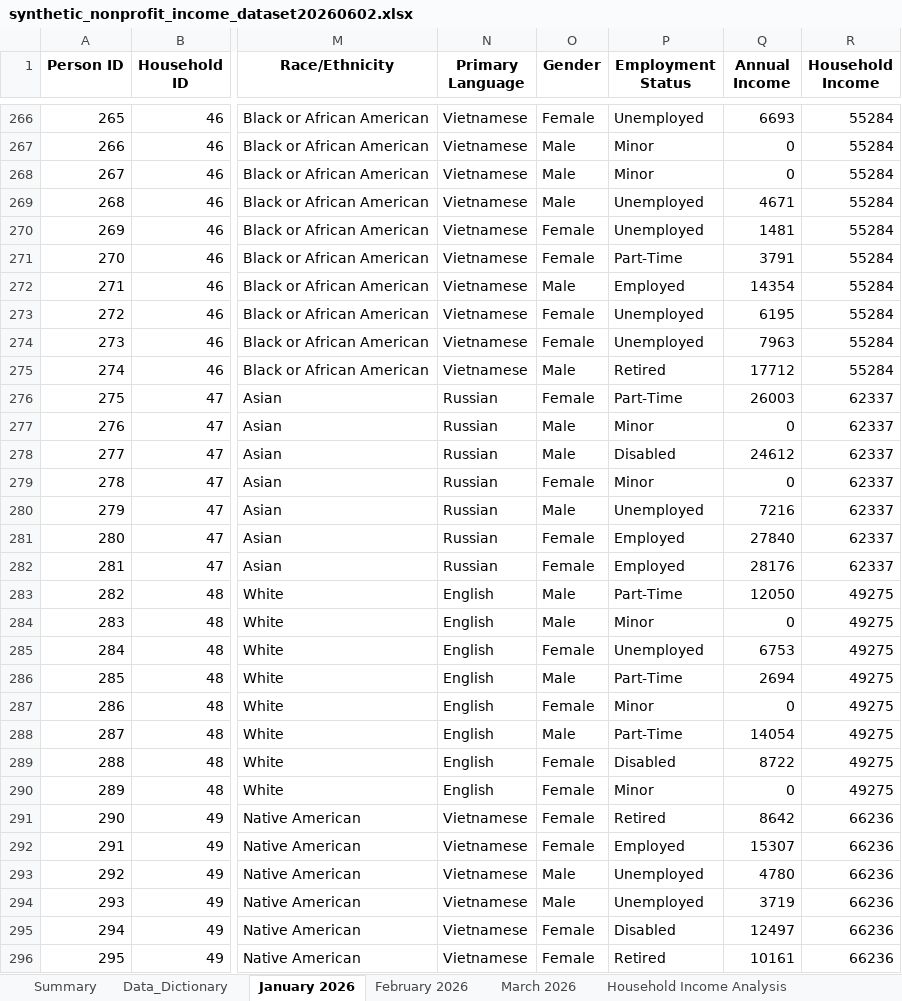
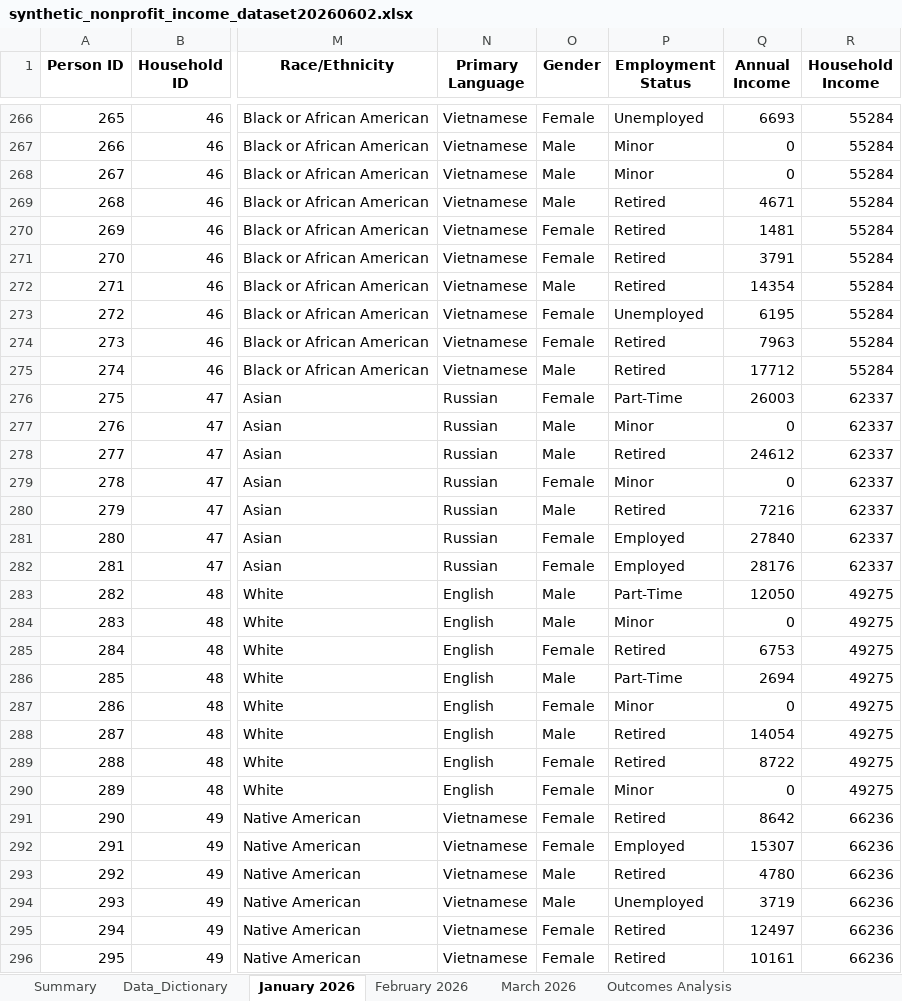
Before and after one commit to jeremynathan/ai-nonprofits, an Excel workbook: synthetic_nonprofit_income_dataset20260602.xlsx, sheet January 2026, drawn as a sheet; only a part is shown, gaps mark what is left out; values as stored, in another font and other column widths than the file's, no borders; the diff covers the shown part only; the diff names each change by its address in the sheet, - before the commit and + after, or states it on an @@ line.

```diff
--- a/synthetic_nonprofit_income_dataset20260602.xlsx (sheet January 2026)
+++ b/synthetic_nonprofit_income_dataset20260602.xlsx (sheet January 2026)
-sheet tab: Household Income Analysis
+sheet tab: Outcomes Analysis
-P269:P270 (Employment Status): Unemployed
+P269:P270 (Employment Status): Retired
-P271 (Employment Status): Part-Time
+P271 (Employment Status): Retired
-P272 (Employment Status): Employed
+P272 (Employment Status): Retired
-P274 (Employment Status): Unemployed
+P274 (Employment Status): Retired
-P278 (Employment Status): Disabled
+P278 (Employment Status): Retired
-P280 (Employment Status): Unemployed
+P280 (Employment Status): Retired
-P285 (Employment Status): Unemployed
+P285 (Employment Status): Retired
-P288 (Employment Status): Part-Time
+P288 (Employment Status): Retired
-P289 (Employment Status): Disabled
+P289 (Employment Status): Retired
-P293 (Employment Status): Unemployed
+P293 (Employment Status): Retired
-P295 (Employment Status): Disabled
+P295 (Employment Status): Retired
```
Also changed, not shown: 554 edited cells elsewhere in this sheet, sheet March 2026, sheet February 2026, charts or pictures.
